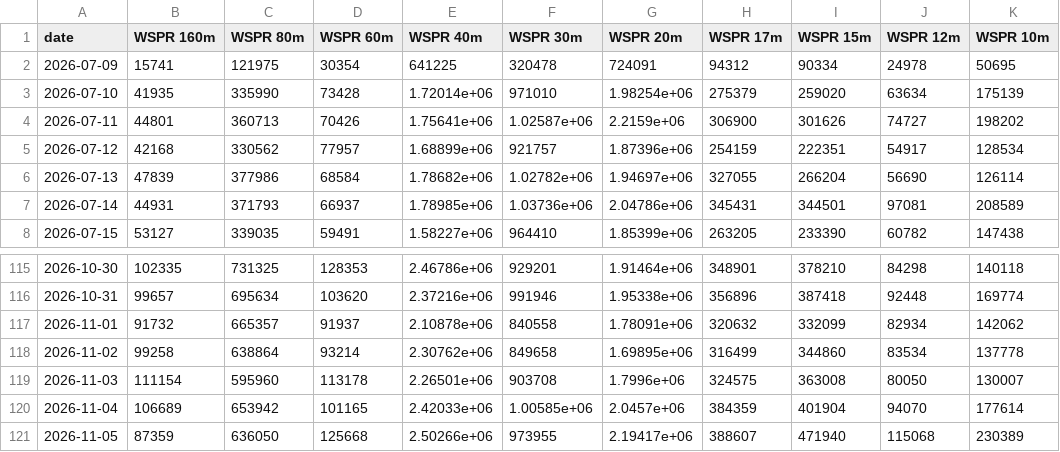
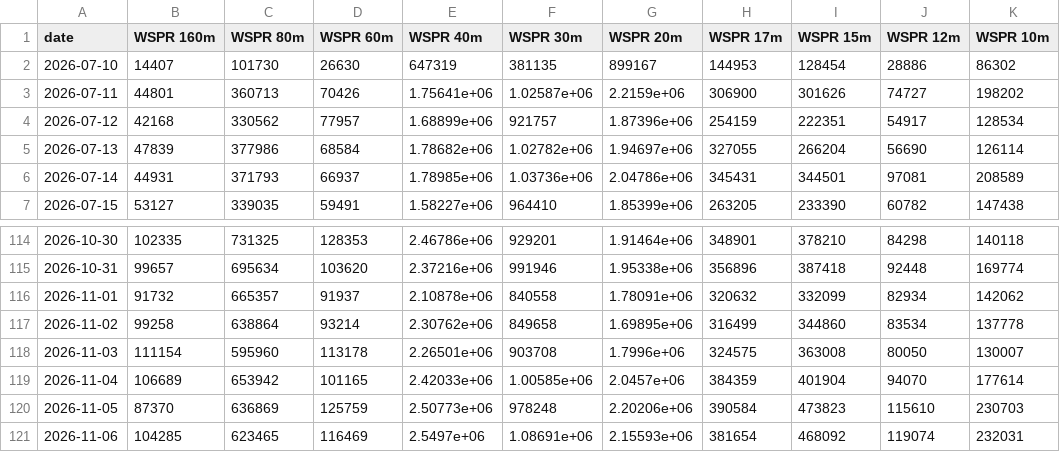
Before and after one commit to zachfeemster-create/Closed-loop, a CSV file: autorun/data/wspr.csv, drawn as a sheet; only a part is shown, gaps mark what is left out.

```diff
--- a/autorun/data/wspr.csv
+++ b/autorun/data/wspr.csv
@@ -1,4 +1,3 @@
 date,WSPR 160m,WSPR 80m,WSPR 60m,WSPR 40m,WSPR 30m,WSPR 20m,WSPR 17m,WSPR 15m,WSPR 12m,WSPR 10m
-2026-07-09,15741,121975,30354,641225,320478,724091,94312,90334,24978,50695
-2026-07-10,41935,335990,73428,1.72014e+06,971010,1.98254e+06,275379,259020,63634,175139
+2026-07-10,14407,101730,26630,647319,381135,899167,144953,128454,28886,86302
 2026-07-11,44801,360713,70426,1.75641e+06,1.02587e+06,2.2159e+06,306900,301626,74727,198202
@@ -120,2 +119,3 @@ date,WSPR 160m,WSPR 80m,WSPR 60m,WSPR 40m,WSPR 30m,WSPR 20m,WSPR 17m,WSPR 15m,WS
 2026-11-04,106689,653942,101165,2.42033e+06,1.00585e+06,2.0457e+06,384359,401904,94070,177614
-2026-11-05,87359,636050,125668,2.50266e+06,973955,2.19417e+06,388607,471940,115068,230389
+2026-11-05,87370,636869,125759,2.50773e+06,978248,2.20206e+06,390584,473823,115610,230703
+2026-11-06,104285,623465,116469,2.5497e+06,1.08691e+06,2.15593e+06,381654,468092,119074,232031
```
Also changed, not shown: autorun/data/fred.csv, 3 other files.
